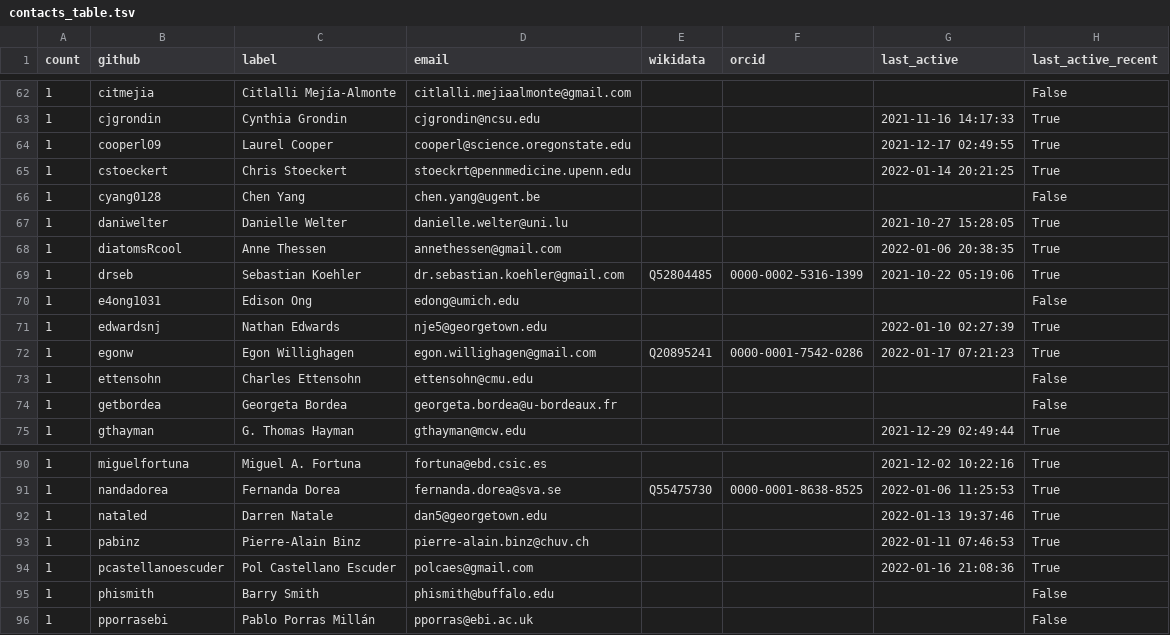
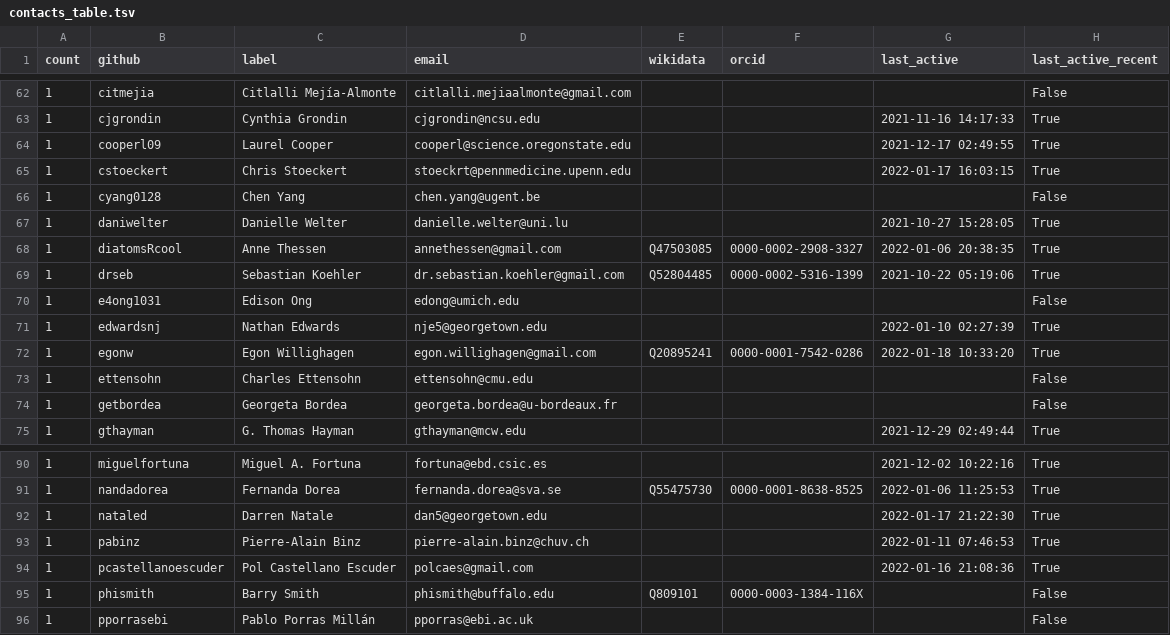
Before and after one commit to cthoyt/obo-community-health, a TSV file: data/contacts_table.tsv, drawn as a sheet; only a part is shown, gaps mark what is left out; the diff covers the shown part only.

```diff
--- a/data/contacts_table.tsv
+++ b/data/contacts_table.tsv
@@ -64,6 +64,6 @@ count	github	label	email	wikidata	orcid	last_active	last_active_recent
 1	cooperl09	Laurel Cooper	cooperl@science.oregonstate.edu			2021-12-17 02:49:55	True
-1	cstoeckert	Chris Stoeckert	stoeckrt@pennmedicine.upenn.edu			2022-01-14 20:21:25	True
+1	cstoeckert	Chris Stoeckert	stoeckrt@pennmedicine.upenn.edu			2022-01-17 16:03:15	True
 1	cyang0128	Chen Yang	chen.yang@ugent.be				False
 1	daniwelter	Danielle Welter	danielle.welter@uni.lu			2021-10-27 15:28:05	True
-1	diatomsRcool	Anne Thessen	annethessen@gmail.com			2022-01-06 20:38:35	True
+1	diatomsRcool	Anne Thessen	annethessen@gmail.com	Q47503085	0000-0002-2908-3327	2022-01-06 20:38:35	True
 1	drseb	Sebastian Koehler	dr.sebastian.koehler@gmail.com	Q52804485	0000-0002-5316-1399	2021-10-22 05:19:06	True
@@ -71,3 +71,3 @@ count	github	label	email	wikidata	orcid	last_active	last_active_recent
 1	edwardsnj	Nathan Edwards	nje5@georgetown.edu			2022-01-10 02:27:39	True
-1	egonw	Egon Willighagen	egon.willighagen@gmail.com	Q20895241	0000-0001-7542-0286	2022-01-17 07:21:23	True
+1	egonw	Egon Willighagen	egon.willighagen@gmail.com	Q20895241	0000-0001-7542-0286	2022-01-18 10:33:20	True
 1	ettensohn	Charles Ettensohn	ettensohn@cmu.edu				False
@@ -91,6 +91,6 @@ count	github	label	email	wikidata	orcid	last_active	last_active_recent
 1	nandadorea	Fernanda Dorea	fernanda.dorea@sva.se	Q55475730	0000-0001-8638-8525	2022-01-06 11:25:53	True
-1	nataled	Darren Natale	dan5@georgetown.edu			2022-01-13 19:37:46	True
+1	nataled	Darren Natale	dan5@georgetown.edu			2022-01-17 21:22:30	True
 1	pabinz	Pierre-Alain Binz	pierre-alain.binz@chuv.ch			2022-01-11 07:46:53	True
 1	pcastellanoescuder	Pol Castellano Escuder	polcaes@gmail.com			2022-01-16 21:08:36	True
-1	phismith	Barry Smith	phismith@buffalo.edu				False
+1	phismith	Barry Smith	phismith@buffalo.edu	Q809101	0000-0003-1384-116X		False
 1	pporrasebi	Pablo Porras Millán	pporras@ebi.ac.uk				False
```
Also changed, not shown: 39 edited cells elsewhere in this file, 5 other files.
